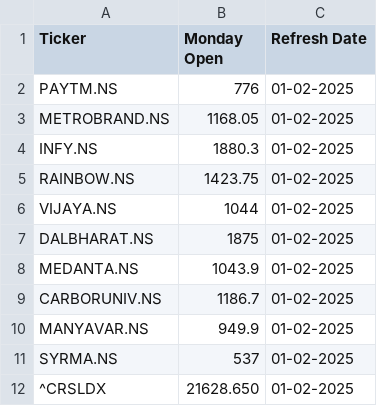
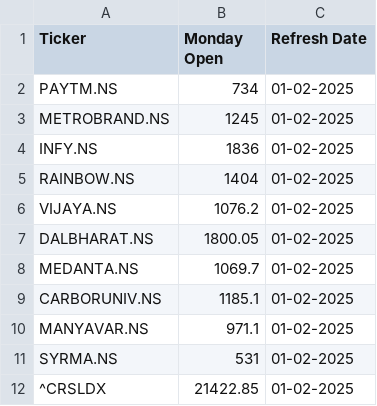
Before and after one commit to hazeyblu/stkMon, a CSV file: monday_open_prices.csv, drawn as a sheet.

Commit message:
Update monday_open_prices.csv

```diff
--- a/monday_open_prices.csv
+++ b/monday_open_prices.csv
@@ -1,12 +1,12 @@
 Ticker,Monday Open,Refresh Date
-PAYTM.NS,776,01-02-2025
-METROBRAND.NS,1168.05,01-02-2025
-INFY.NS,1880.3,01-02-2025
-RAINBOW.NS,1423.75,01-02-2025
-VIJAYA.NS,1044,01-02-2025
-DALBHARAT.NS,1875,01-02-2025
-MEDANTA.NS,1043.9,01-02-2025
-CARBORUNIV.NS,1186.7,01-02-2025
-MANYAVAR.NS,949.9,01-02-2025
-SYRMA.NS,537,01-02-2025
-^CRSLDX,21628.650,01-02-2025
+PAYTM.NS,734,01-02-2025
+METROBRAND.NS,1245,01-02-2025
+INFY.NS,1836,01-02-2025
+RAINBOW.NS,1404,01-02-2025
+VIJAYA.NS,1076.2,01-02-2025
+DALBHARAT.NS,1800.05,01-02-2025
+MEDANTA.NS,1069.7,01-02-2025
+CARBORUNIV.NS,1185.1,01-02-2025
+MANYAVAR.NS,971.1,01-02-2025
+SYRMA.NS,531,01-02-2025
+^CRSLDX,21422.85,01-02-2025
```
